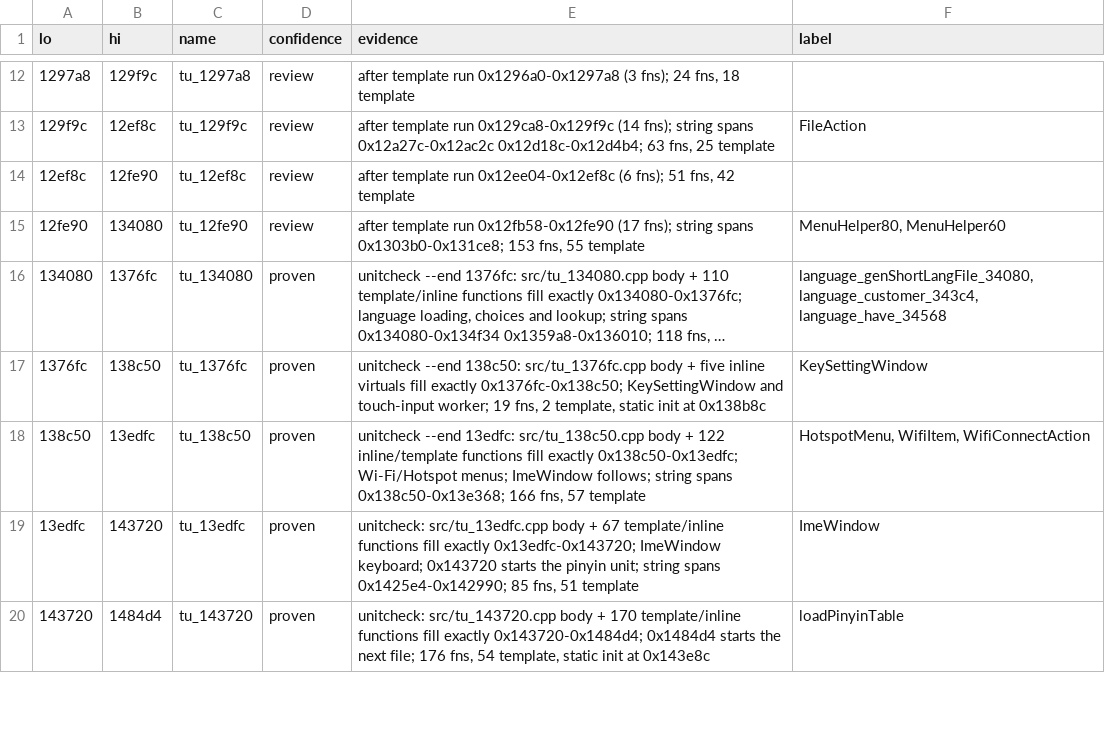
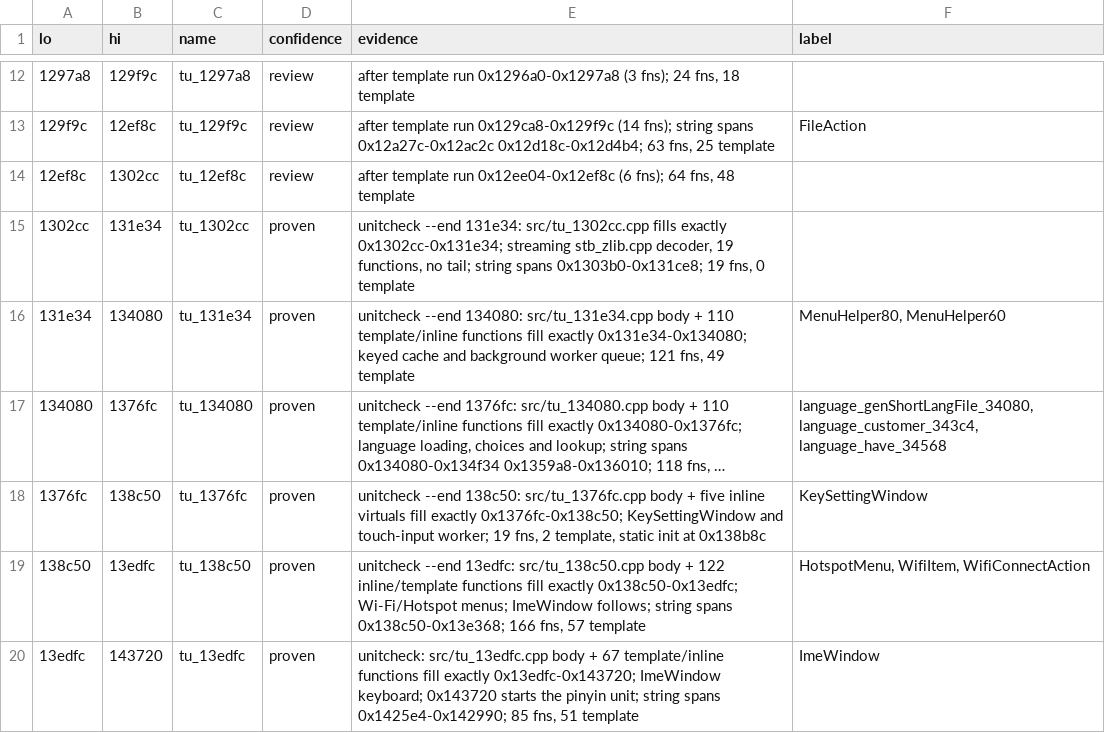
Before and after one commit to nukefrenzy/mainui-decomp, a TSV file: docs/tu-map.tsv, drawn as a sheet; only a part is shown, gaps mark what is left out; the shorter side is filled out with more unchanged rows; long unchanged cells end in …; removed rows and columns are numbered as before the commit, all else as after; the diff names each change by its address in the sheet, - before the commit and + after, or states it on an @@ line.

```diff
--- a/docs/tu-map.tsv
+++ b/docs/tu-map.tsv
-B14 (hi): 12fe90
+B14 (hi): 1302cc
-E14 (evidence): …(6 fns); 51 fns, 42 template
+E14 (evidence): …(6 fns); 64 fns, 48 template
-row 15: 12fe90 | 134080 | tu_12fe90 | review | after template run 0x12fb58-0x12fe90 (17 fns); string spans 0x1303b0-0x131ce8; 153 fns, 55 template | MenuHelper80, MenuHelper60
+row 15: 1302cc | 131e34 | tu_1302cc | proven | unitcheck --end 131e34: src/tu_1302cc.cpp fills exactly 0x1302cc-0x131e34; streaming stb_zlib.cpp decoder, 19 functions, no tail; string spans 0x1303b0-0x131ce8; 19 fns, 0 template
+row 16: 131e34 | 134080 | tu_131e34 | proven | unitcheck --end 134080: src/tu_131e34.cpp body + 110 template/inline functions fill exactly 0x131e34-0x134080; keyed cache and background worker queue; 121 fns, 49 template | MenuHelper80, MenuHelper60
```
Also changed, not shown: src/matches.tsv, 10 other files.
